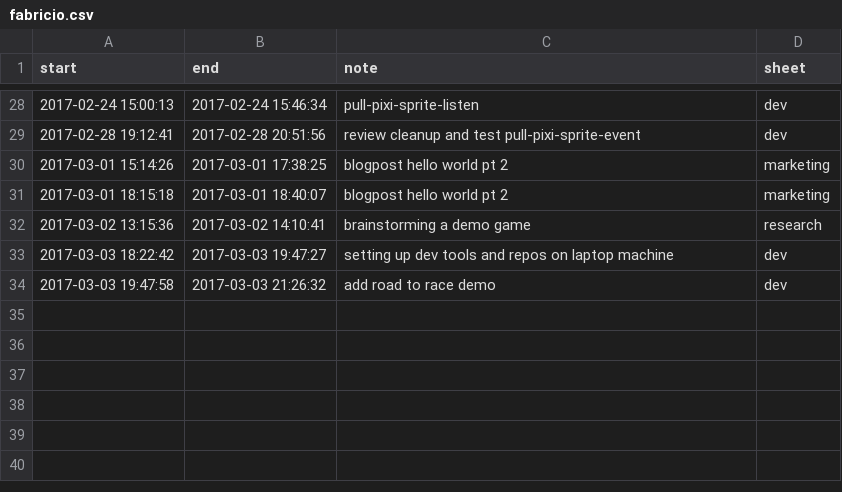
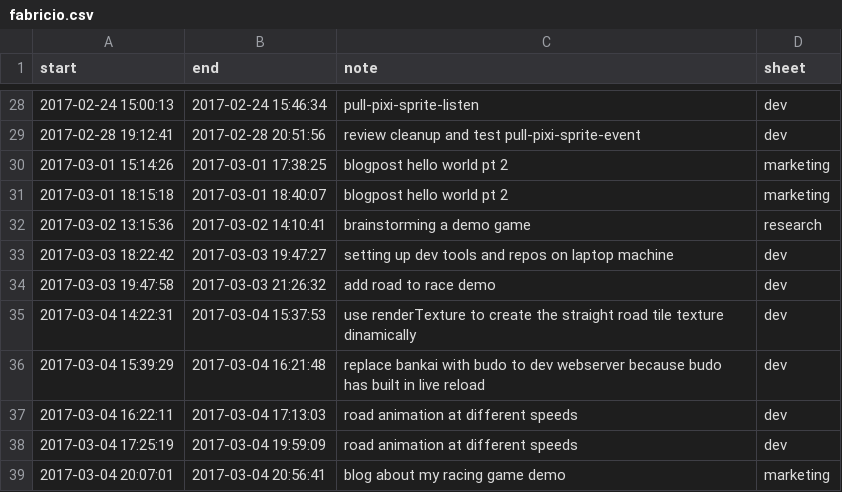
Before and after one commit to 20kbudget/expenses, a CSV file: fabricio.csv, drawn as a sheet; only a part is shown, gaps mark what is left out.

```diff
--- a/fabricio.csv
+++ b/fabricio.csv
@@ -34 +34,6 @@ start,end,note,sheet
 "2017-03-03 19:47:58","2017-03-03 21:26:32","add road to race demo","dev"
+"2017-03-04 14:22:31","2017-03-04 15:37:53","use renderTexture to create the straight road tile texture dinamically","dev"
+"2017-03-04 15:39:29","2017-03-04 16:21:48","replace bankai with budo to dev webserver because budo has built in live reload","dev"
+"2017-03-04 16:22:11","2017-03-04 17:13:03","road animation at different speeds","dev"
+"2017-03-04 17:25:19","2017-03-04 19:59:09","road animation at different speeds","dev"
+"2017-03-04 20:07:01","2017-03-04 20:56:41","blog about my racing game demo","marketing"
```
Also changed, not shown: 1 other file.
